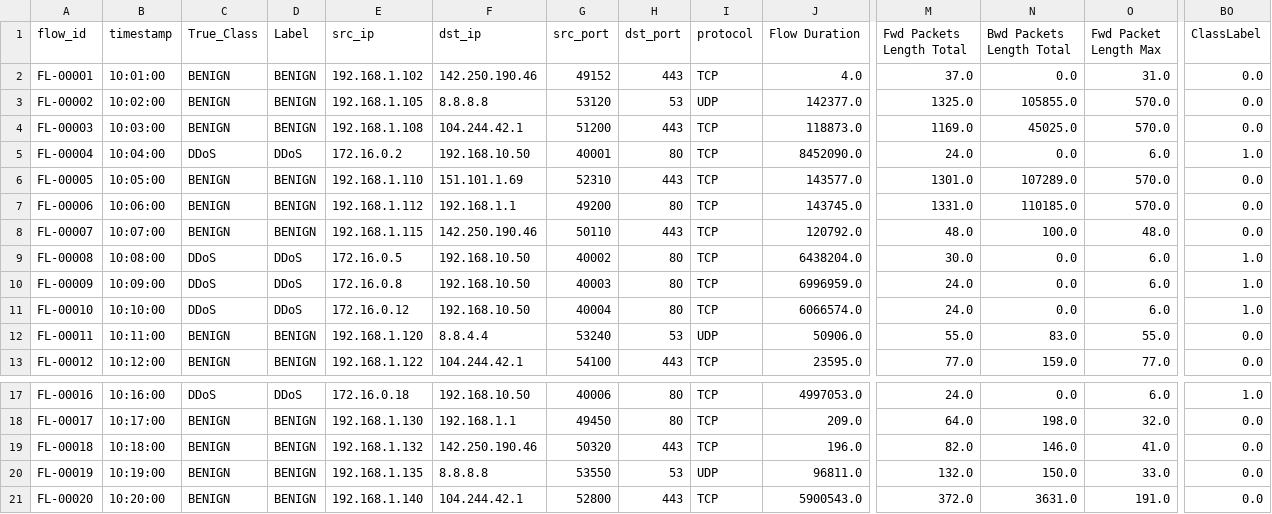
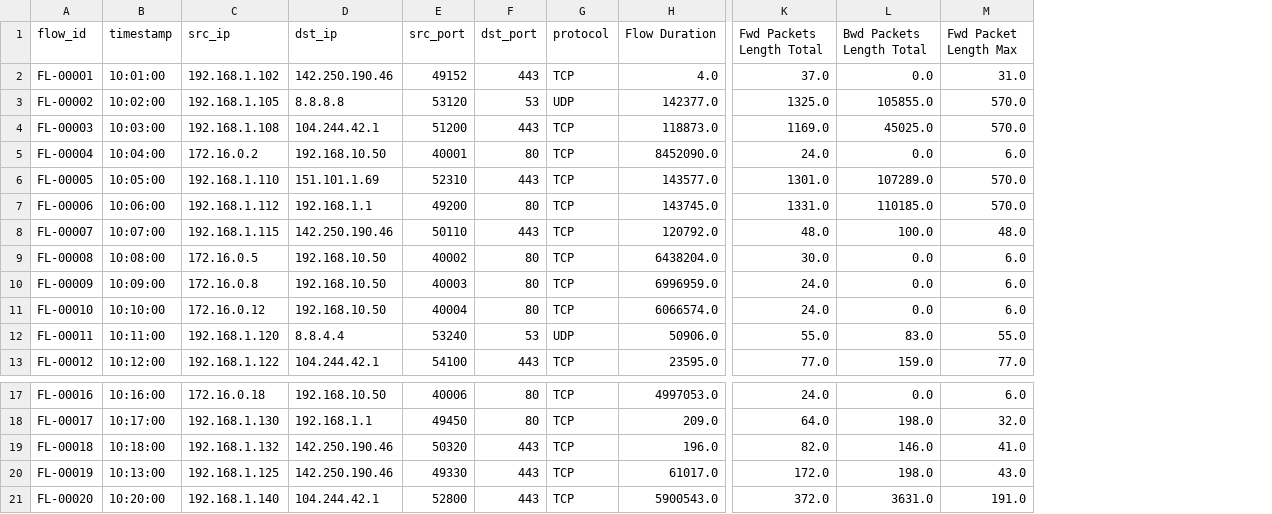
Before and after one commit to iamprashant-shukla/aegis-sentinel, a CSV file: data/processed/scenario_ddos_mixed.csv, drawn as a sheet; only a part is shown, gaps mark what is left out; removed rows and columns are numbered as before the commit, all else as after; the diff covers the shown part only; the diff names each change by its address in the sheet, - before the commit and + after, or states it on an @@ line.

```diff
--- a/data/processed/scenario_ddos_mixed.csv
+++ b/data/processed/scenario_ddos_mixed.csv
-column C (True_Class), rows 2-13: BENIGN | BENIGN | BENIGN | DDoS | BENIGN | BENIGN | BENIGN | DDoS | DDoS | DDoS | BENIGN | BENIGN; rows 17-21: DDoS | BENIGN | BENIGN | BENIGN | BENIGN
-column D (Label), rows 2-13: BENIGN | BENIGN | BENIGN | DDoS | BENIGN | BENIGN | BENIGN | DDoS | DDoS | DDoS | BENIGN | BENIGN; rows 17-21: DDoS | BENIGN | BENIGN | BENIGN | BENIGN
-column BO (ClassLabel), rows 2-13: 0.0 | 0.0 | 0.0 | 1.0 | 0.0 | 0.0 | 0.0 | 1.0 | 1.0 | 1.0 | 0.0 | 0.0; rows 17-21: 1.0 | 0.0 | 0.0 | 0.0 | 0.0
-B20 (timestamp): 10:19:00
+B20 (timestamp): 10:13:00
-C20 (src_ip): 192.168.1.135
+C20 (src_ip): 192.168.1.125
-D20 (dst_ip): 8.8.8.8
+D20 (dst_ip): 142.250.190.46
-E20 (src_port): 53550
+E20 (src_port): 49330
-F20 (dst_port): 53
+F20 (dst_port): 443
-G20 (protocol): UDP
+G20 (protocol): TCP
-H20 (Flow Duration): 96811.0
+H20 (Flow Duration): 61017.0
-K20 (Fwd Packets Length Total): 132.0
+K20 (Fwd Packets Length Total): 172.0
-L20 (Bwd Packets Length Total): 150.0
+L20 (Bwd Packets Length Total): 198.0
-M20 (Fwd Packet Length Max): 33.0
+M20 (Fwd Packet Length Max): 43.0
```
Also changed, not shown: 32 edited cells elsewhere in this file, data/processed/scenario_botnet_mixed.csv, data/processed/scenario_portscan_mixed.csv, 7 other files.
